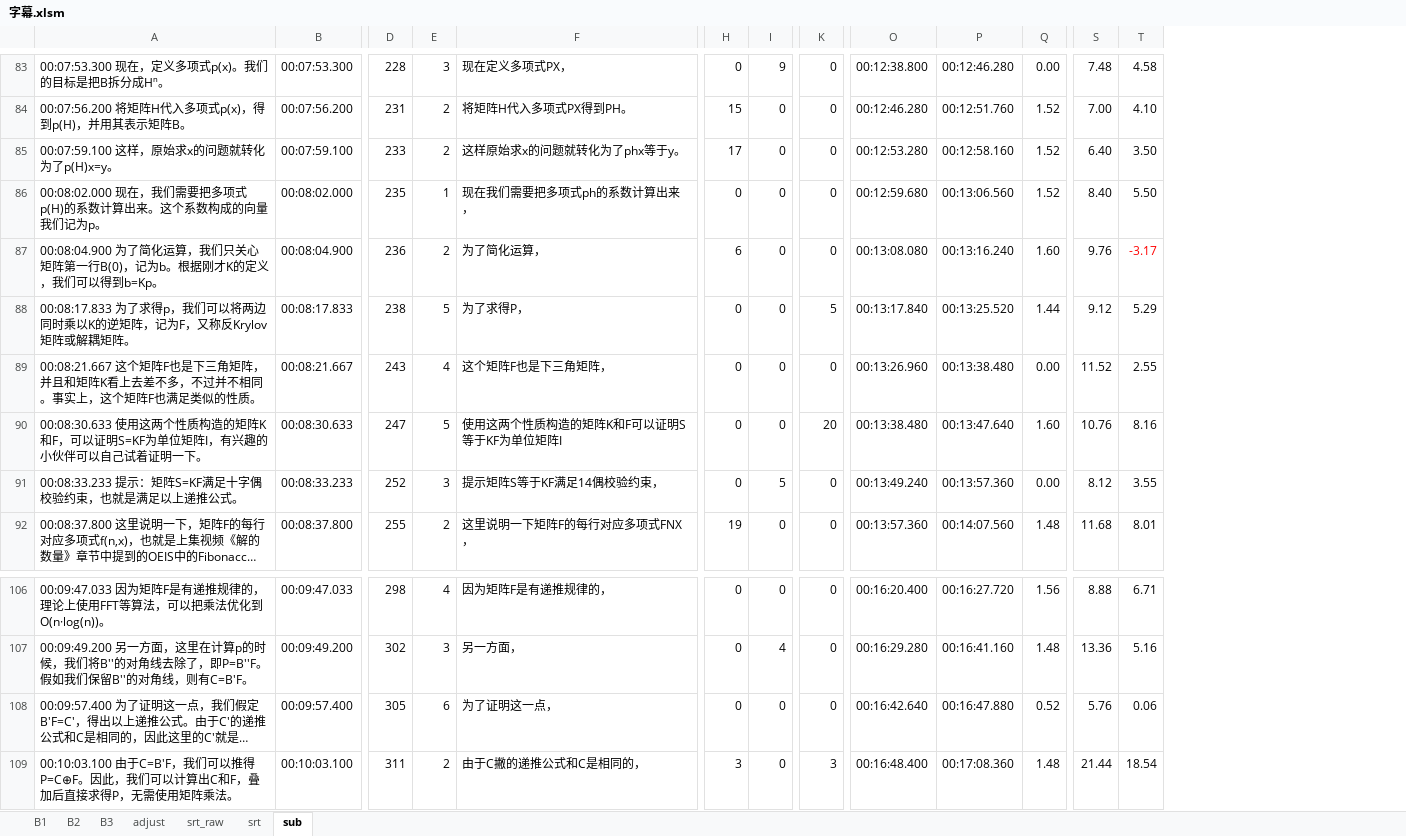
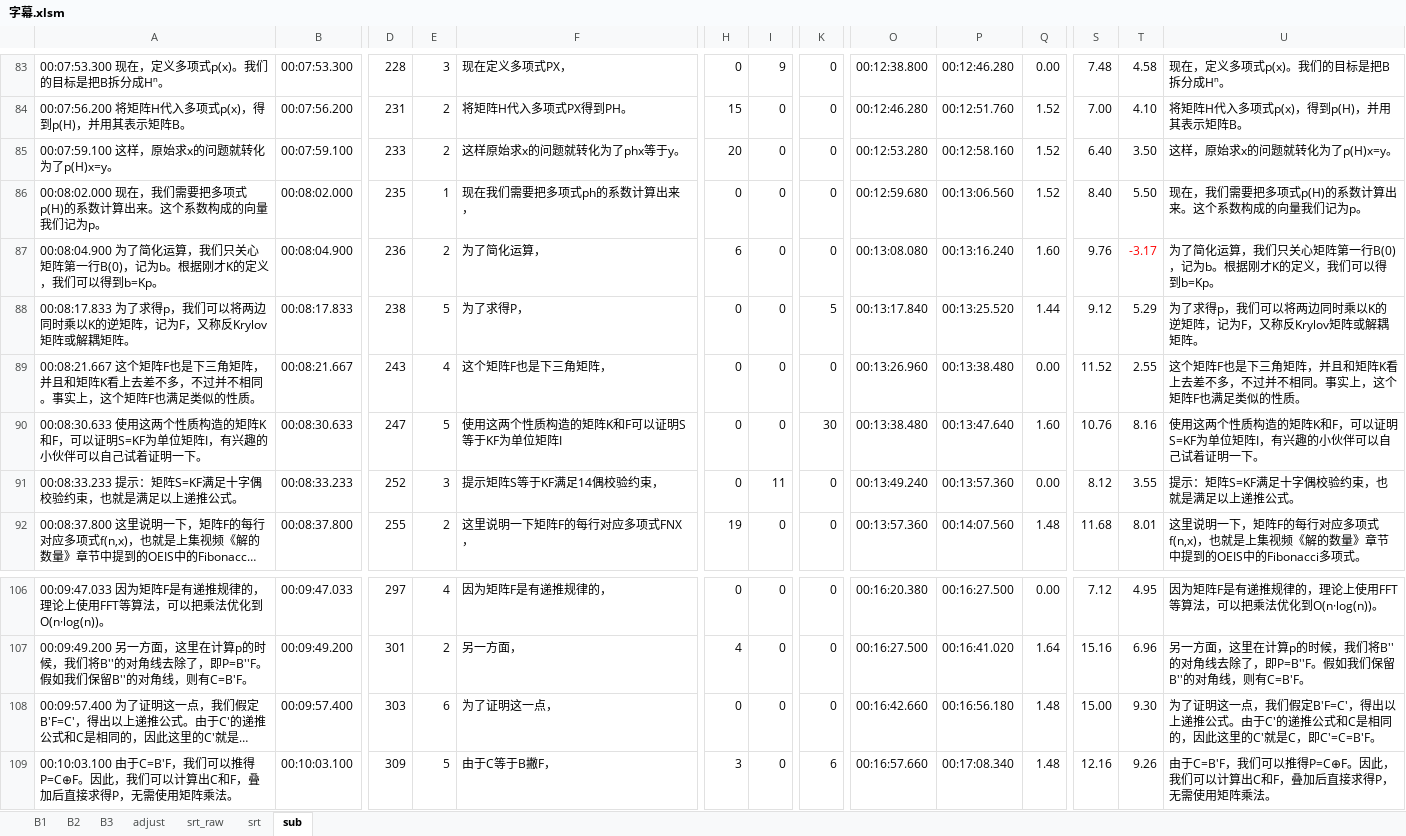
Before and after one commit to axpokl/LightOut, an Excel workbook: ManimGL2/part4/字幕.xlsm, sheet sub, drawn as a sheet; only a part is shown, gaps mark what is left out; long unchanged cells end in …; values as stored, in another font and other column widths than the file's, no borders; conditional formats not drawn; the diff covers the shown part only; the diff names each change by its address in the sheet, - before the commit and + after, or states it on an @@ line.

```diff
--- a/ManimGL2/part4/字幕.xlsm (sheet sub)
+++ b/ManimGL2/part4/字幕.xlsm (sheet sub)
+column U, rows 83-92: 现在，定义多项式p(x)。我们的目标是把B拆分成Hⁿ。 | 将矩阵H代入多项式p(x)，得到p(H)，并用其表示矩阵B。 | 这样，原始求x的问题就转化为了p(H)x=y。 | 现在，我们需要把多项式p(H)的系数计算出来。这个系数构成的向量我们记为p。 | 为了简化运算，我们只关心矩阵第一行B(0)，记为b。根据刚才K的定义，我们可以得到b=Kp。 | 为了求得p，我们可以将两边同时乘以K的逆矩阵，记为F，又称反Krylov矩阵或解耦矩阵。 | 这个矩阵F也是下三角矩阵，并且和矩阵K看上去差不多，不过并不相同。事实上，这个矩阵F也满足类似的性质。 | 使用这两个性质构造的矩阵K和F，可以证明S=KF为单位矩阵I，有兴趣的小伙伴可以自己试着证明一下。 | 提示：矩阵S=KF满足十字偶校验约束，也就是满足以上递推公式。 | 这里说明一下，矩阵F的每行对应多项式f(n,x)，也就是上集视频《解的数量》章节中提到的OEIS中的Fibonacci多项式。; rows 106-109: 因为矩阵F是有递推规律的，理论上使用FFT等算法，可以把乘法优化到O(n·log(n))。 | 另一方面，这里在计算p的时候，我们将B''的对角线去除了，即P=B''F。假如我们保留B''的对角线，则有C=B'F。 | 为了证明这一点，我们假定B'F=C'，得出以上递推公式。由于C'的递推公式和C是相同的，因此这里的C'就是C，即C'=C=B'F。 | 由于C=B'F，我们可以推得P=C⊕F。因此，我们可以计算出C和F，叠加后直接求得P，无需使用矩阵乘法。
-H85: 17
+H85: 20
-K90: 20
+K90: 30
-I91: 5
+I91: 11
-D106: 298
+D106: 297
-O106: 00:16:20.400
+O106: 00:16:20.380
-P106: 00:16:27.720
+P106: 00:16:27.500
-Q106: 1.56
+Q106: 0.00
-S106: 8.88
+S106: 7.12
-T106: 6.71
+T106: 4.95
-D107: 302
+D107: 301
-E107: 3
+E107: 2
-H107: 0
+H107: 4
-I107: 4
+I107: 0
-O107: 00:16:29.280
+O107: 00:16:27.500
-P107: 00:16:41.160
+P107: 00:16:41.020
-Q107: 1.48
+Q107: 1.64
-S107: 13.36
+S107: 15.16
-T107: 5.16
+T107: 6.96
-D108: 305
+D108: 303
-O108: 00:16:42.640
+O108: 00:16:42.660
-P108: 00:16:47.880
+P108: 00:16:56.180
-Q108: 0.52
+Q108: 1.48
-S108: 5.76
+S108: 15.00
-T108: 0.06
+T108: 9.30
-D109: 311
+D109: 309
-E109: 2
+E109: 5
-F109: 由于C撇的递推公式和C是相同的，
+F109: 由于C等于B撇F，
-K109: 3
+K109: 6
-O109: 00:16:48.400
+O109: 00:16:57.660
-P109: 00:17:08.360
+P109: 00:17:08.340
-S109: 21.44
+S109: 12.16
-T109: 18.54
+T109: 9.26
```
Also changed, not shown: 607 edited cells and cell formats elsewhere in this sheet, sheet srt, sheet srt_raw, sheet B1, sheet B2, sheet B3, formulas that keep their value, 15 other files.
